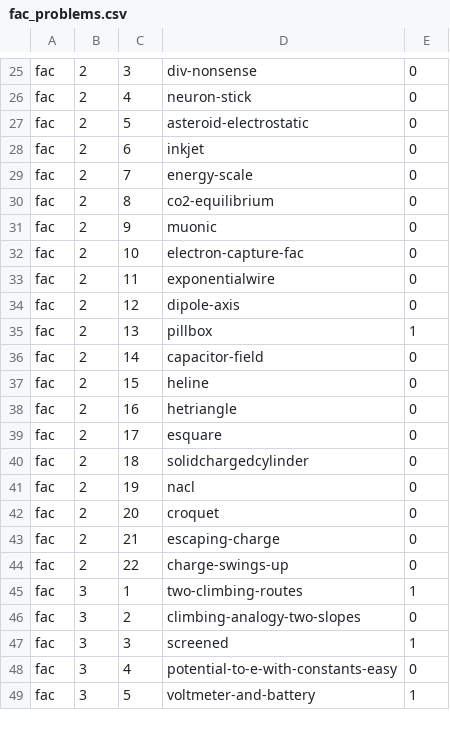
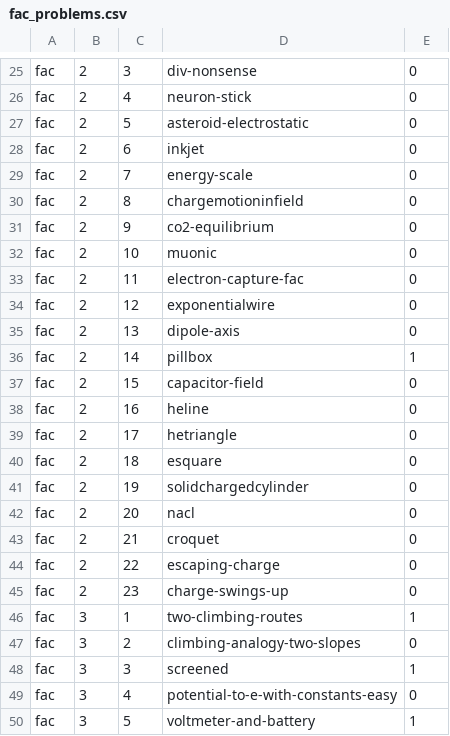
Before and after one commit to bcrowell/lm, a CSV file: data/per_book/fac_problems.csv, drawn as a sheet; only a part is shown, gaps mark what is left out; the diff covers the shown part only.

```diff
--- a/data/per_book/fac_problems.csv
+++ b/data/per_book/fac_problems.csv
@@ -29,17 +29,18 @@ fac,2,6,inkjet,0
 fac,2,7,energy-scale,0
-fac,2,8,co2-equilibrium,0
-fac,2,9,muonic,0
-fac,2,10,electron-capture-fac,0
-fac,2,11,exponentialwire,0
-fac,2,12,dipole-axis,0
-fac,2,13,pillbox,1
-fac,2,14,capacitor-field,0
-fac,2,15,heline,0
-fac,2,16,hetriangle,0
-fac,2,17,esquare,0
-fac,2,18,solidchargedcylinder,0
-fac,2,19,nacl,0
-fac,2,20,croquet,0
-fac,2,21,escaping-charge,0
-fac,2,22,charge-swings-up,0
+fac,2,8,chargemotioninfield,0
+fac,2,9,co2-equilibrium,0
+fac,2,10,muonic,0
+fac,2,11,electron-capture-fac,0
+fac,2,12,exponentialwire,0
+fac,2,13,dipole-axis,0
+fac,2,14,pillbox,1
+fac,2,15,capacitor-field,0
+fac,2,16,heline,0
+fac,2,17,hetriangle,0
+fac,2,18,esquare,0
+fac,2,19,solidchargedcylinder,0
+fac,2,20,nacl,0
+fac,2,21,croquet,0
+fac,2,22,escaping-charge,0
+fac,2,23,charge-swings-up,0
 fac,3,1,two-climbing-routes,1
```
Also changed, not shown: 17 edited cells elsewhere in this file, data/problems.csv, fac/answers.csv, 5 other files.
